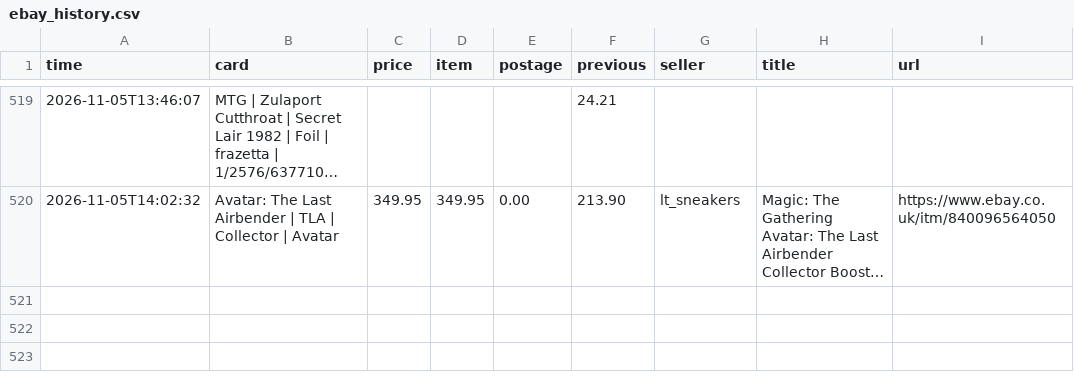
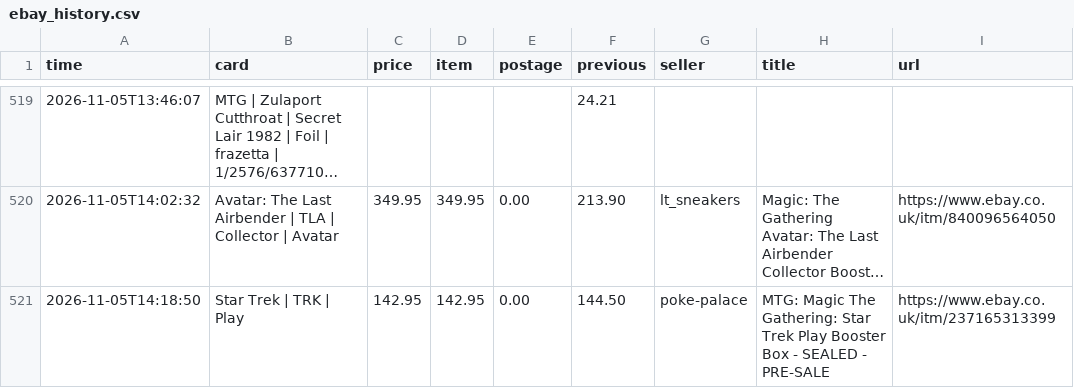
Before and after one commit to nikossapounas2012-dev/ebay-watcher, a CSV file: ebay_history.csv, drawn as a sheet; only a part is shown, gaps mark what is left out; long unchanged cells end in …; the diff names each change by its address in the sheet, - before the commit and + after, or states it on an @@ line.

```diff
--- a/ebay_history.csv
+++ b/ebay_history.csv
+row 521: 2026-11-05T14:18:50 | Star Trek | TRK | Play | 142.95 | 142.95 | 0.00 | 144.50 | poke-palace | MTG: Magic The Gathering: Star Trek Play Booster Box - SEALED - PRE-SALE | https://www.ebay.co.uk/itm/237165313399
```
Also changed, not shown: 1 other file.
